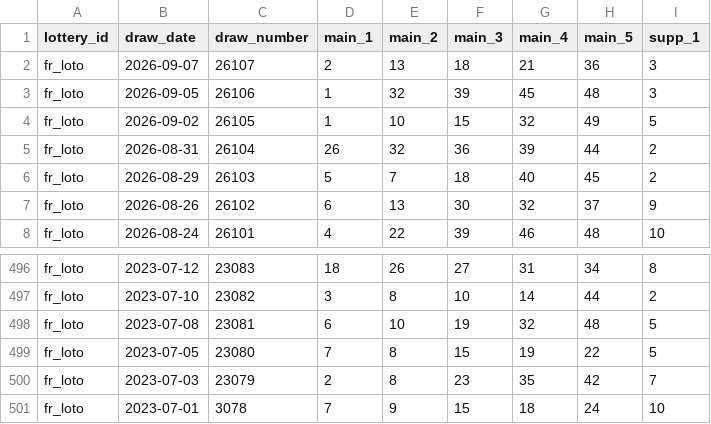
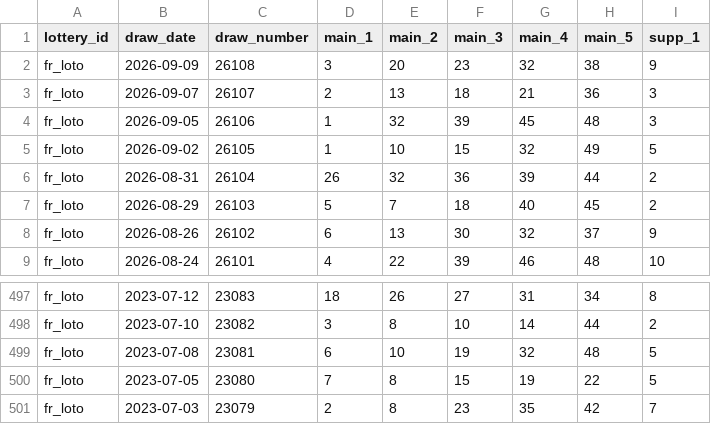
Before and after one commit to tonybjzhao/lottrun_flutter, a CSV file: docs/fr_loto.csv, drawn as a sheet; only a part is shown, gaps mark what is left out.

```diff
--- a/docs/fr_loto.csv
+++ b/docs/fr_loto.csv
@@ -1,2 +1,3 @@
 lottery_id,draw_date,draw_number,main_1,main_2,main_3,main_4,main_5,supp_1
+fr_loto,2026-09-09,26108,3,20,23,32,38,9
 fr_loto,2026-09-07,26107,2,13,18,21,36,3
@@ -500,2 +501 @@ fr_loto,2023-07-05,23080,7,8,15,19,22,5
 fr_loto,2023-07-03,23079,2,8,23,35,42,7
-fr_loto,2023-07-01,3078,7,9,15,18,24,10
```
Also changed, not shown: docs/de_lotto_6aus49.csv, docs/uk_lotto.csv, 10 other files.
